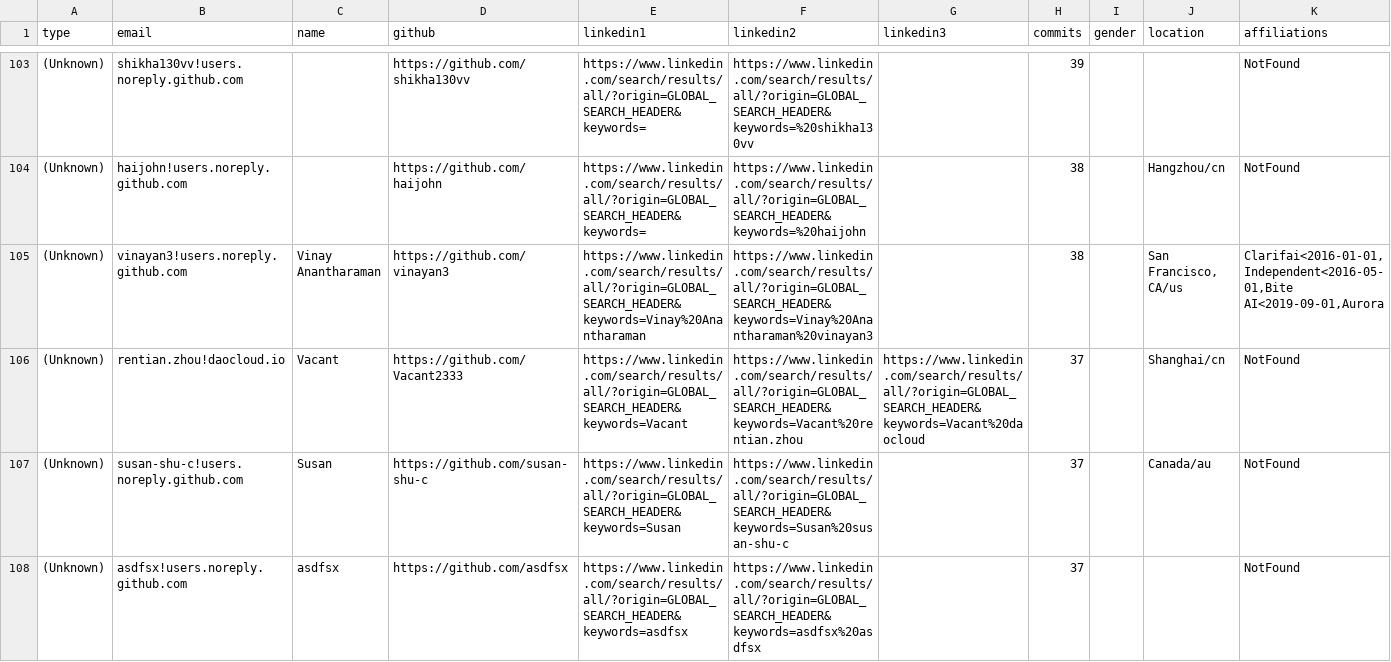
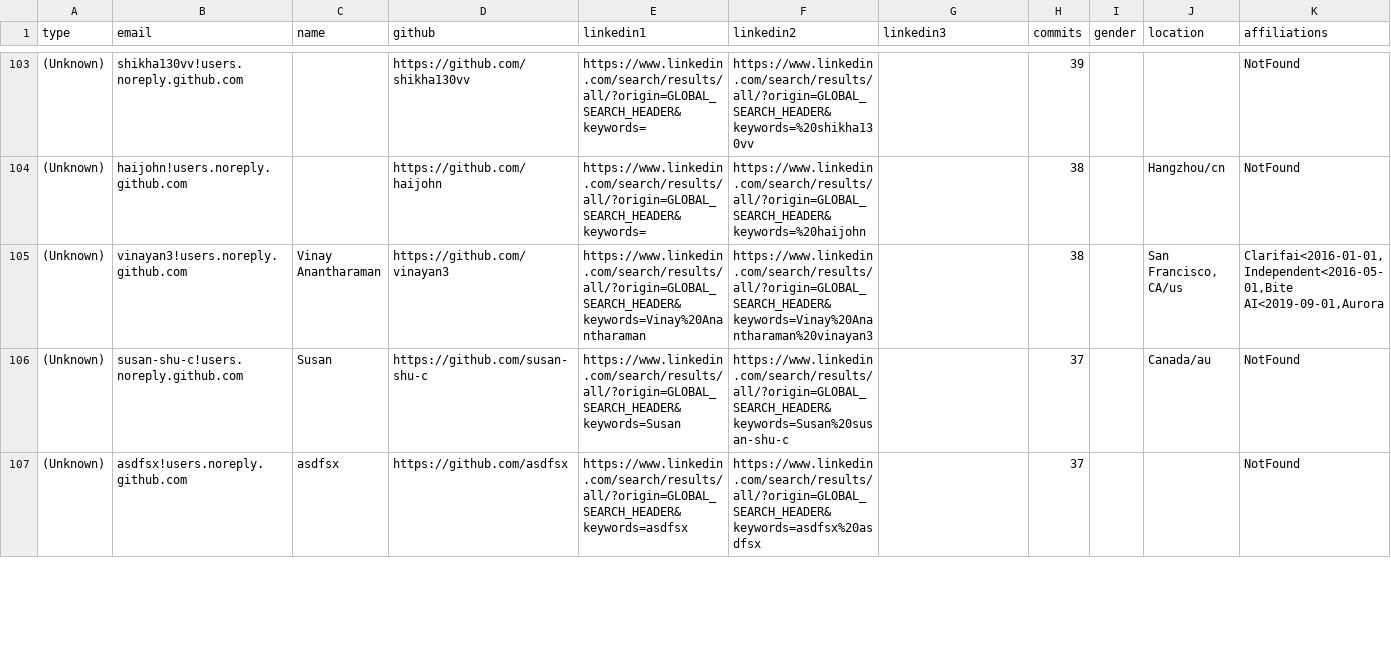
Before and after one commit to cncf/gitdm, a CSV file: src/affiliations.csv, drawn as a sheet; only a part is shown, gaps mark what is left out; rows hold the shown columns only; the diff covers the shown part only; the diff names each change by its address in the sheet, - before the commit and + after, or states it on an @@ line.

Commit message:
Manual fixes
Signed-off-by: Łukasz Gryglicki <lgryglicki@cncf.io>

```diff
--- a/src/affiliations.csv
+++ b/src/affiliations.csv
-row 106: (Unknown) | rentian.zhou!daocloud.io | Vacant | https://github.com/Vacant2333 | https://www.linkedin.com/search/results/all/?origin=GLOBAL_SEARCH_HEADER&keywords=Vacant | https://www.linkedin.com/search/results/all/?origin=GLOBAL_SEARCH_HEADER&keywords=Vacant%20rentian.zhou | https://www.linkedin.com/search/results/all/?origin=GLOBAL_SEARCH_HEADER&keywords=Vacant%20daocloud | 37 |  | Shanghai/cn | NotFound
```
Also changed, not shown: 1 removed row and 2 edited cells elsewhere in this file.
